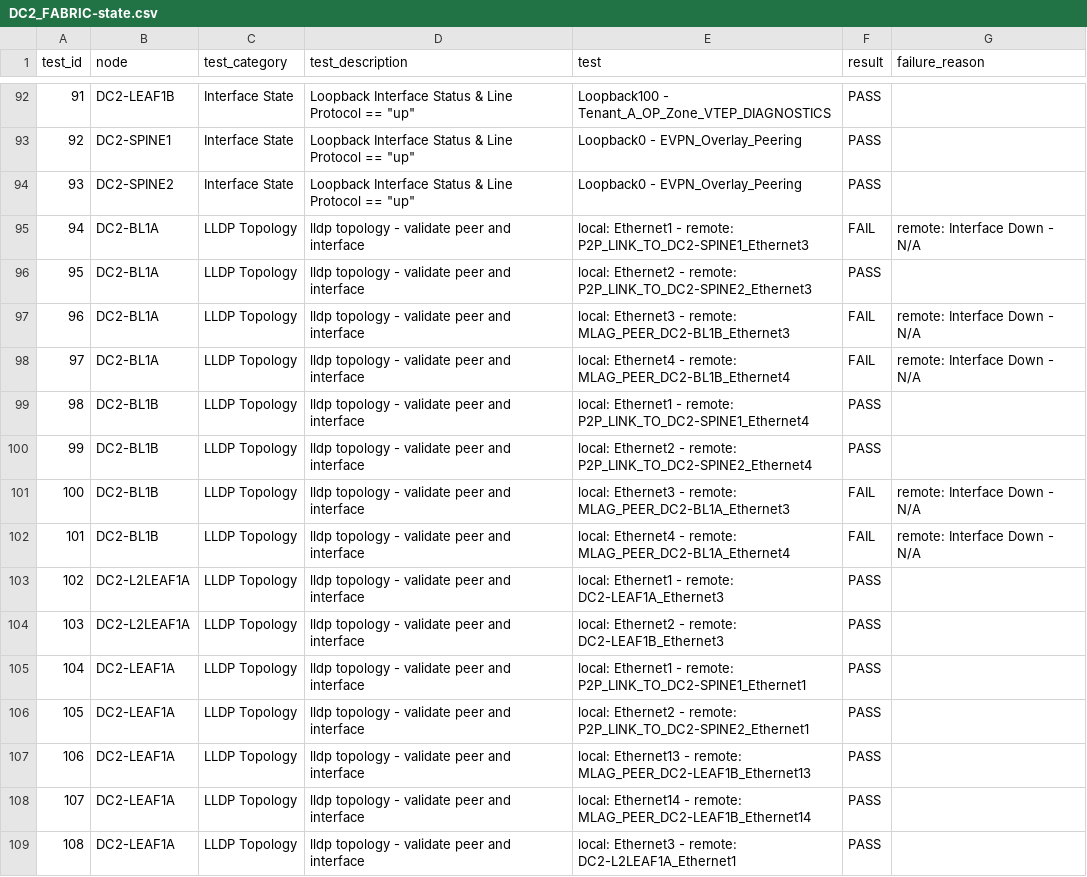
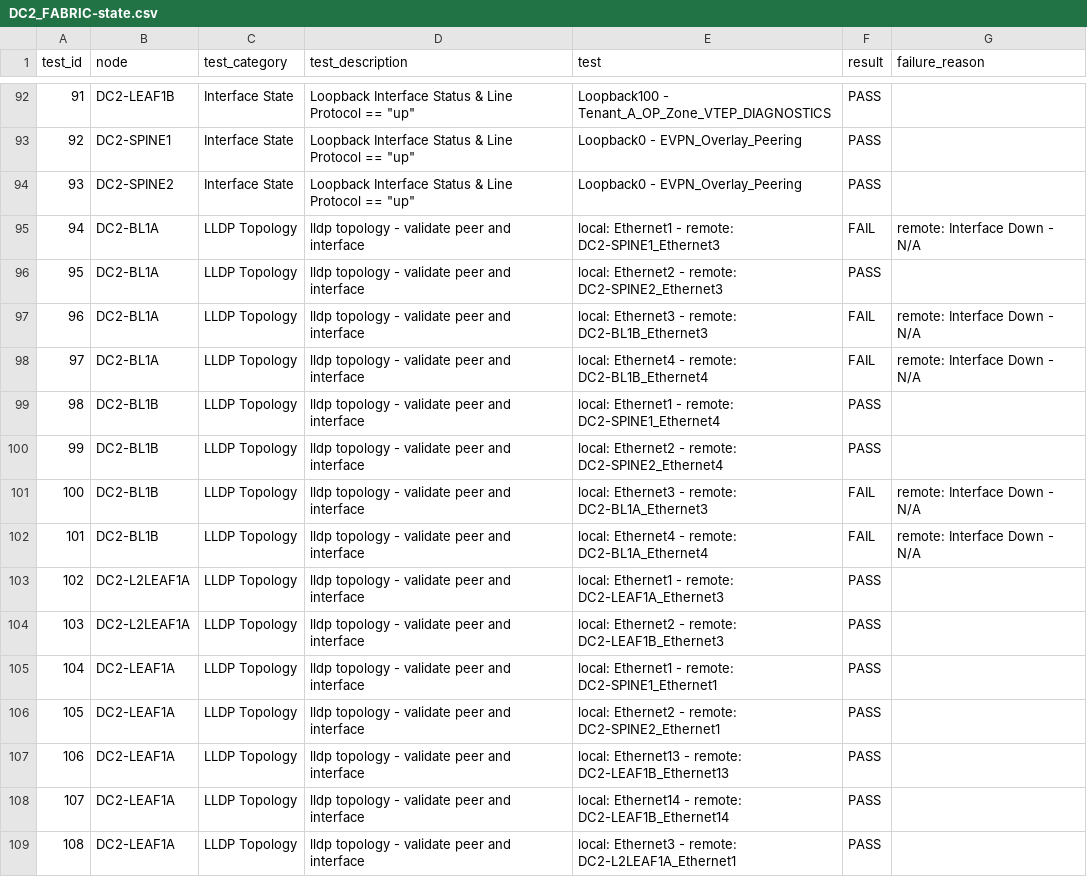
Before and after one commit to arista-netdevops-community/ipspace-webinar-september15-2020, a CSV file: inventories/DC2/reports/DC2_FABRIC-state.csv, drawn as a sheet; only a part is shown, gaps mark what is left out; the diff covers the shown part only.

Commit message:
update reports

```diff
--- a/inventories/DC2/reports/DC2_FABRIC-state.csv
+++ b/inventories/DC2/reports/DC2_FABRIC-state.csv
@@ -94,16 +94,16 @@ test_id,node,test_category,test_description,test,result,failure_reason
 93,DC2-SPINE2,Interface State,Loopback Interface Status & Line Protocol == "up",Loopback0 - EVPN_Overlay_Peering,PASS
-94,DC2-BL1A,LLDP Topology,lldp topology - validate peer and interface,local: Ethernet1 - remote: P2P_LINK_TO_DC2-SPINE1_Ethernet3,FAIL,remote: Interface Down - N/A
-95,DC2-BL1A,LLDP Topology,lldp topology - validate peer and interface,local: Ethernet2 - remote: P2P_LINK_TO_DC2-SPINE2_Ethernet3,PASS
-96,DC2-BL1A,LLDP Topology,lldp topology - validate peer and interface,local: Ethernet3 - remote: MLAG_PEER_DC2-BL1B_Ethernet3,FAIL,remote: Interface Down - N/A
-97,DC2-BL1A,LLDP Topology,lldp topology - validate peer and interface,local: Ethernet4 - remote: MLAG_PEER_DC2-BL1B_Ethernet4,FAIL,remote: Interface Down - N/A
-98,DC2-BL1B,LLDP Topology,lldp topology - validate peer and interface,local: Ethernet1 - remote: P2P_LINK_TO_DC2-SPINE1_Ethernet4,PASS
-99,DC2-BL1B,LLDP Topology,lldp topology - validate peer and interface,local: Ethernet2 - remote: P2P_LINK_TO_DC2-SPINE2_Ethernet4,PASS
-100,DC2-BL1B,LLDP Topology,lldp topology - validate peer and interface,local: Ethernet3 - remote: MLAG_PEER_DC2-BL1A_Ethernet3,FAIL,remote: Interface Down - N/A
-101,DC2-BL1B,LLDP Topology,lldp topology - validate peer and interface,local: Ethernet4 - remote: MLAG_PEER_DC2-BL1A_Ethernet4,FAIL,remote: Interface Down - N/A
+94,DC2-BL1A,LLDP Topology,lldp topology - validate peer and interface,local: Ethernet1 - remote: DC2-SPINE1_Ethernet3,FAIL,remote: Interface Down - N/A
+95,DC2-BL1A,LLDP Topology,lldp topology - validate peer and interface,local: Ethernet2 - remote: DC2-SPINE2_Ethernet3,PASS
+96,DC2-BL1A,LLDP Topology,lldp topology - validate peer and interface,local: Ethernet3 - remote: DC2-BL1B_Ethernet3,FAIL,remote: Interface Down - N/A
+97,DC2-BL1A,LLDP Topology,lldp topology - validate peer and interface,local: Ethernet4 - remote: DC2-BL1B_Ethernet4,FAIL,remote: Interface Down - N/A
+98,DC2-BL1B,LLDP Topology,lldp topology - validate peer and interface,local: Ethernet1 - remote: DC2-SPINE1_Ethernet4,PASS
+99,DC2-BL1B,LLDP Topology,lldp topology - validate peer and interface,local: Ethernet2 - remote: DC2-SPINE2_Ethernet4,PASS
+100,DC2-BL1B,LLDP Topology,lldp topology - validate peer and interface,local: Ethernet3 - remote: DC2-BL1A_Ethernet3,FAIL,remote: Interface Down - N/A
+101,DC2-BL1B,LLDP Topology,lldp topology - validate peer and interface,local: Ethernet4 - remote: DC2-BL1A_Ethernet4,FAIL,remote: Interface Down - N/A
 102,DC2-L2LEAF1A,LLDP Topology,lldp topology - validate peer and interface,local: Ethernet1 - remote: DC2-LEAF1A_Ethernet3,PASS
 103,DC2-L2LEAF1A,LLDP Topology,lldp topology - validate peer and interface,local: Ethernet2 - remote: DC2-LEAF1B_Ethernet3,PASS
-104,DC2-LEAF1A,LLDP Topology,lldp topology - validate peer and interface,local: Ethernet1 - remote: P2P_LINK_TO_DC2-SPINE1_Ethernet1,PASS
-105,DC2-LEAF1A,LLDP Topology,lldp topology - validate peer and interface,local: Ethernet2 - remote: P2P_LINK_TO_DC2-SPINE2_Ethernet1,PASS
-106,DC2-LEAF1A,LLDP Topology,lldp topology - validate peer and interface,local: Ethernet13 - remote: MLAG_PEER_DC2-LEAF1B_Ethernet13,PASS
-107,DC2-LEAF1A,LLDP Topology,lldp topology - validate peer and interface,local: Ethernet14 - remote: MLAG_PEER_DC2-LEAF1B_Ethernet14,PASS
+104,DC2-LEAF1A,LLDP Topology,lldp topology - validate peer and interface,local: Ethernet1 - remote: DC2-SPINE1_Ethernet1,PASS
+105,DC2-LEAF1A,LLDP Topology,lldp topology - validate peer and interface,local: Ethernet2 - remote: DC2-SPINE2_Ethernet1,PASS
+106,DC2-LEAF1A,LLDP Topology,lldp topology - validate peer and interface,local: Ethernet13 - remote: DC2-LEAF1B_Ethernet13,PASS
+107,DC2-LEAF1A,LLDP Topology,lldp topology - validate peer and interface,local: Ethernet14 - remote: DC2-LEAF1B_Ethernet14,PASS
 108,DC2-LEAF1A,LLDP Topology,lldp topology - validate peer and interface,local: Ethernet3 - remote: DC2-L2LEAF1A_Ethernet1,PASS
```
Also changed, not shown: 12 edited cells elsewhere in this file, 1 other file.
